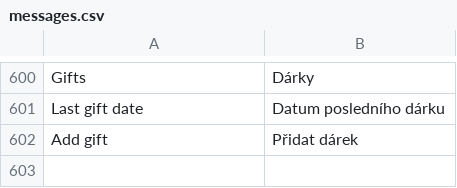
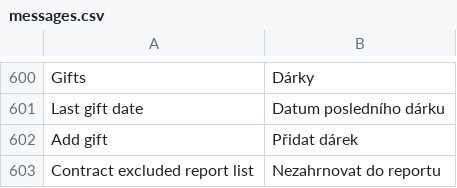
Before and after one commit to martinkulich/maur-creditors, a CSV file: data/translations/messages.csv, drawn as a sheet; only a part is shown, gaps mark what is left out; the diff names each change by its address in the sheet, - before the commit and + after, or states it on an @@ line.

```diff
--- a/data/translations/messages.csv
+++ b/data/translations/messages.csv
+row 603: Contract excluded report list | Nezahrnovat do reportu
```
Also changed, not shown: 47 other files.
